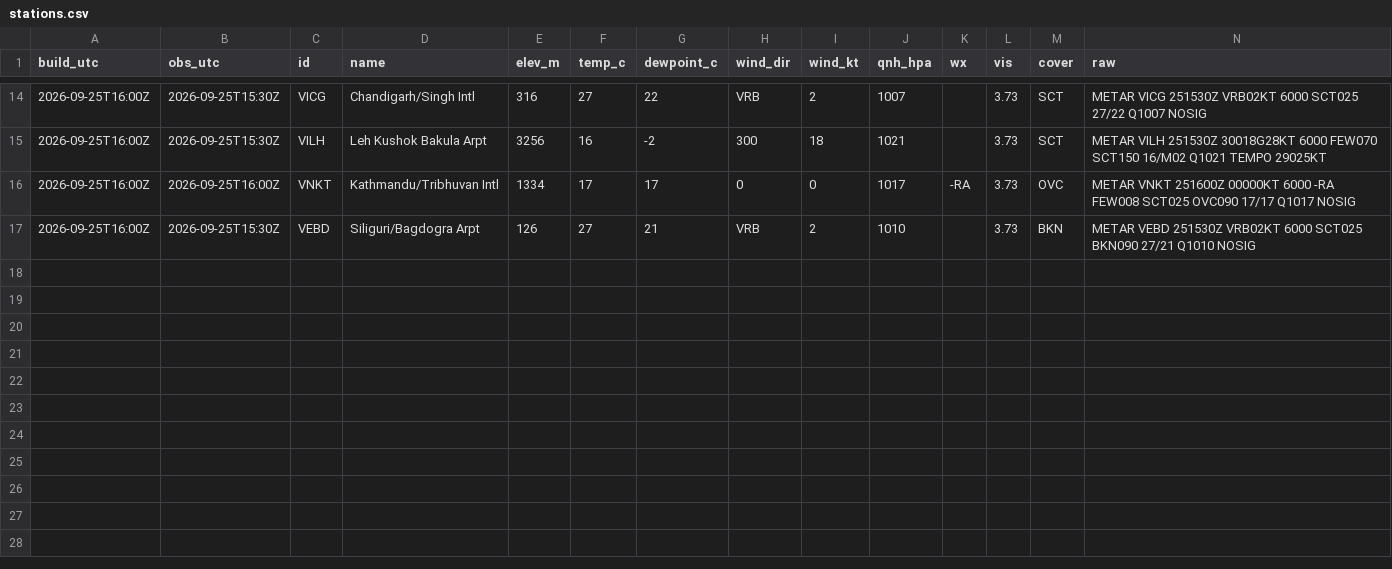
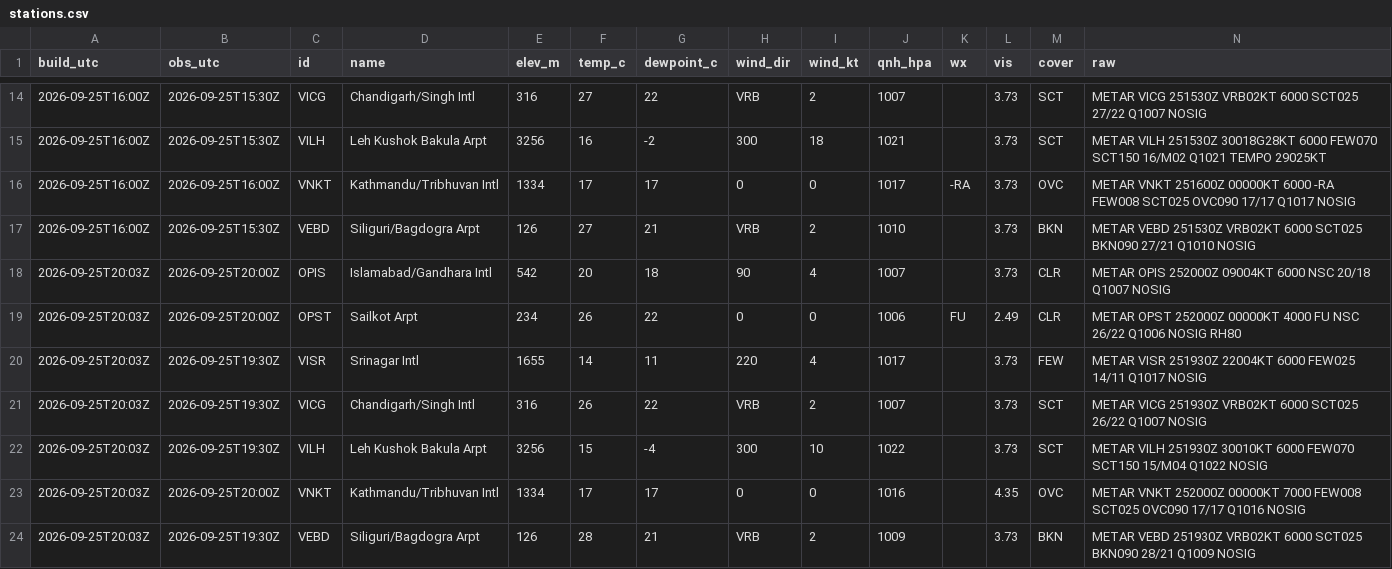
Before and after one commit to rahulbhargavain/himalaya-nowcast-atlas, a CSV file: stations.csv, drawn as a sheet; only a part is shown, gaps mark what is left out.

```diff
--- a/stations.csv
+++ b/stations.csv
@@ -17 +17,8 @@ build_utc,obs_utc,id,name,elev_m,temp_c,dewpoint_c,wind_dir,wind_kt,qnh_hpa,wx,v
 2026-09-25T16:00Z,2026-09-25T15:30Z,VEBD,Siliguri/Bagdogra Arpt,126,27,21,VRB,2,1010,,3.73,BKN,METAR VEBD 251530Z VRB02KT 6000 SCT025 BKN090 27/21 Q1010 NOSIG
+2026-09-25T20:03Z,2026-09-25T20:00Z,OPIS,Islamabad/Gandhara Intl,542,20,18,90,4,1007,,3.73,CLR,METAR OPIS 252000Z 09004KT 6000 NSC 20/18 Q1007 NOSIG
+2026-09-25T20:03Z,2026-09-25T20:00Z,OPST,Sailkot Arpt,234,26,22,0,0,1006,FU,2.49,CLR,METAR OPST 252000Z 00000KT 4000 FU NSC 26/22 Q1006 NOSIG RH80
+2026-09-25T20:03Z,2026-09-25T19:30Z,VISR,Srinagar Intl,1655,14,11,220,4,1017,,3.73,FEW,METAR VISR 251930Z 22004KT 6000 FEW025 14/11 Q1017 NOSIG
+2026-09-25T20:03Z,2026-09-25T19:30Z,VICG,Chandigarh/Singh Intl,316,26,22,VRB,2,1007,,3.73,SCT,METAR VICG 251930Z VRB02KT 6000 SCT025 26/22 Q1007 NOSIG
+2026-09-25T20:03Z,2026-09-25T19:30Z,VILH,Leh Kushok Bakula Arpt,3256,15,-4,300,10,1022,,3.73,SCT,METAR VILH 251930Z 30010KT 6000 FEW070 SCT150 15/M04 Q1022 NOSIG
+2026-09-25T20:03Z,2026-09-25T20:00Z,VNKT,Kathmandu/Tribhuvan Intl,1334,17,17,0,0,1016,,4.35,OVC,METAR VNKT 252000Z 00000KT 7000 FEW008 SCT025 OVC090 17/17 Q1016 NOSIG
+2026-09-25T20:03Z,2026-09-25T19:30Z,VEBD,Siliguri/Bagdogra Arpt,126,28,21,VRB,2,1009,,3.73,BKN,METAR VEBD 251930Z VRB02KT 6000 SCT025 BKN090 28/21 Q1009 NOSIG
```
Also changed, not shown: builds.csv, gauges.csv, 9 other files.
